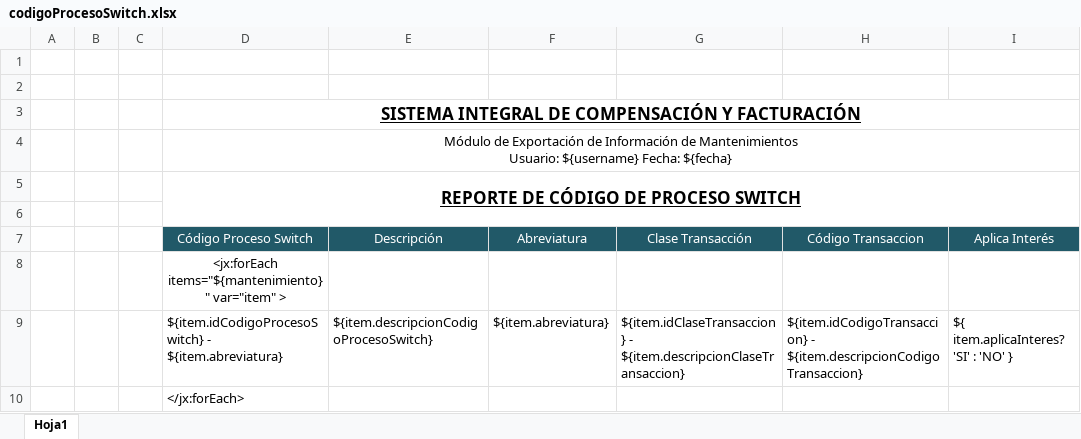
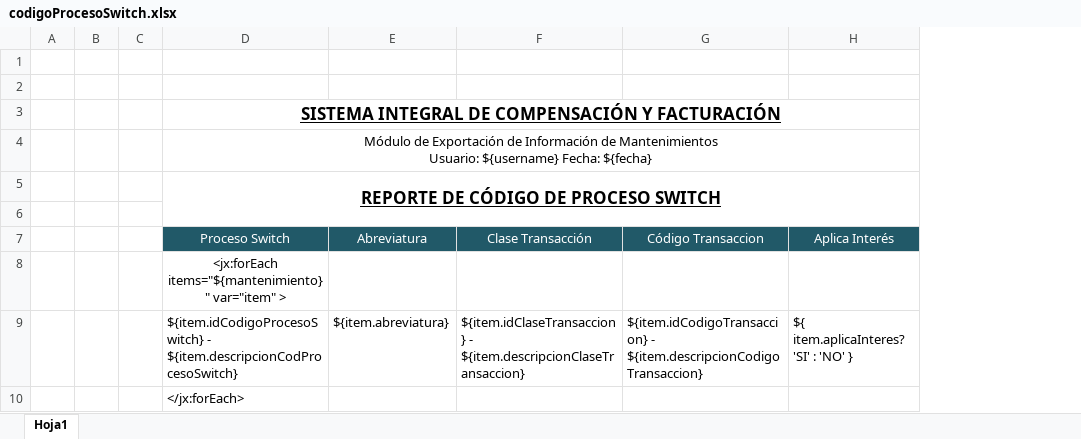
Before and after one commit to claudioAmp/sisgea-backend, an Excel workbook: boot/src/main/resources/xlsx/mantenimientosgenerales/codigoProcesoSwitch.xlsx, sheet Hoja1, drawn as a sheet; only a part is shown; values as stored, in another font and other column widths than the file's, no borders; the diff names each change by its address in the sheet, - before the commit and + after, or states it on an @@ line.

Commit message:
fix: reporte codigo proceso sw

```diff
--- a/boot/src/main/resources/xlsx/mantenimientosgenerales/codigoProcesoSwitch.xlsx (sheet Hoja1)
+++ b/boot/src/main/resources/xlsx/mantenimientosgenerales/codigoProcesoSwitch.xlsx (sheet Hoja1)
-column E (Descripción), row 9: ${item.descripcionCodigoProcesoSwitch}
-D7: Código Proceso Switch
+D7: Proceso Switch
-D9 (Proceso Switch): ${item.idCodigoProcesoSwitch} - ${item.abreviatura}
+D9 (Proceso Switch): ${item.idCodigoProcesoSwitch} - ${item.descripcionCodProcesoSwitch}
```
